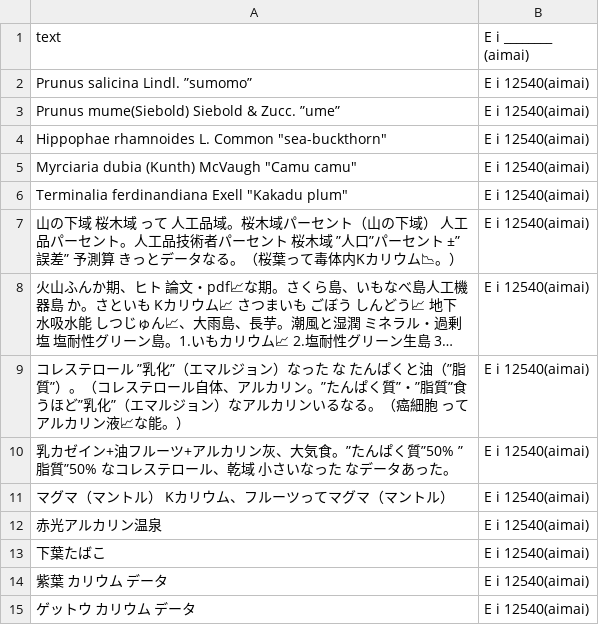
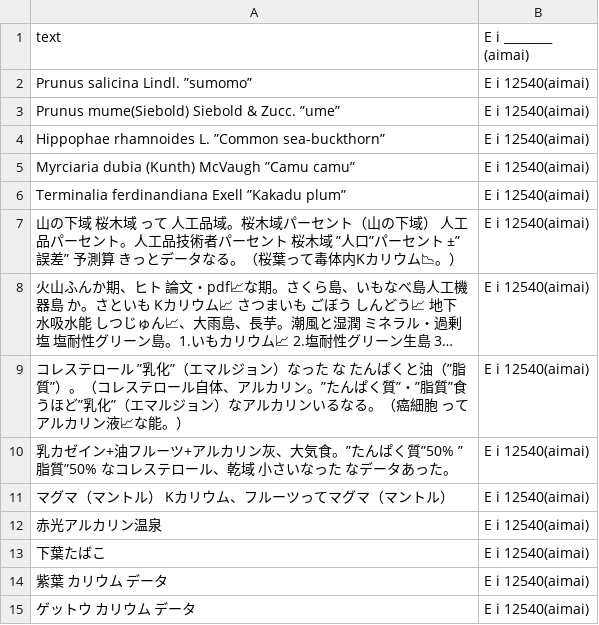
Before and after one commit to FruityheartGarden/E_I____, a CSV file: E i 12540 (aimai)/📙 E i 12540(aimai).csv, drawn as a sheet; long unchanged cells end in ….

Commit message:
🍊 📙 E i 12540(aimai).csv

```diff
--- a/E i 12540 (aimai)/📙 E i 12540(aimai).csv
+++ b/E i 12540 (aimai)/📙 E i 12540(aimai).csv
@@ -3,5 +3,5 @@ Prunus salicina Lindl. ”sumomo”, E i 12540(aimai)
 Prunus mume(Siebold) Siebold & Zucc. ”ume”, E i 12540(aimai)
-Hippophae rhamnoides L. Common "sea-buckthorn", E i 12540(aimai)
-Myrciaria dubia (Kunth) McVaugh "Camu camu", E i 12540(aimai)
-Terminalia ferdinandiana Exell "Kakadu plum", E i 12540(aimai)
+Hippophae rhamnoides L. ”Common sea-buckthorn”, E i 12540(aimai)
+Myrciaria dubia (Kunth) McVaugh ”Camu camu”, E i 12540(aimai)
+Terminalia ferdinandiana Exell ”Kakadu plum”, E i 12540(aimai)
 山の下域　桜木域　って　人工品域。桜木域パーセント（山の下域）　人工品パーセント。人工品技術者パーセント　桜木域　”人口”パーセント　±”誤差” 予測算　きっとデータなる。（桜葉って毒体内Kカリウム📉。）, E i 12540(aimai)
```
